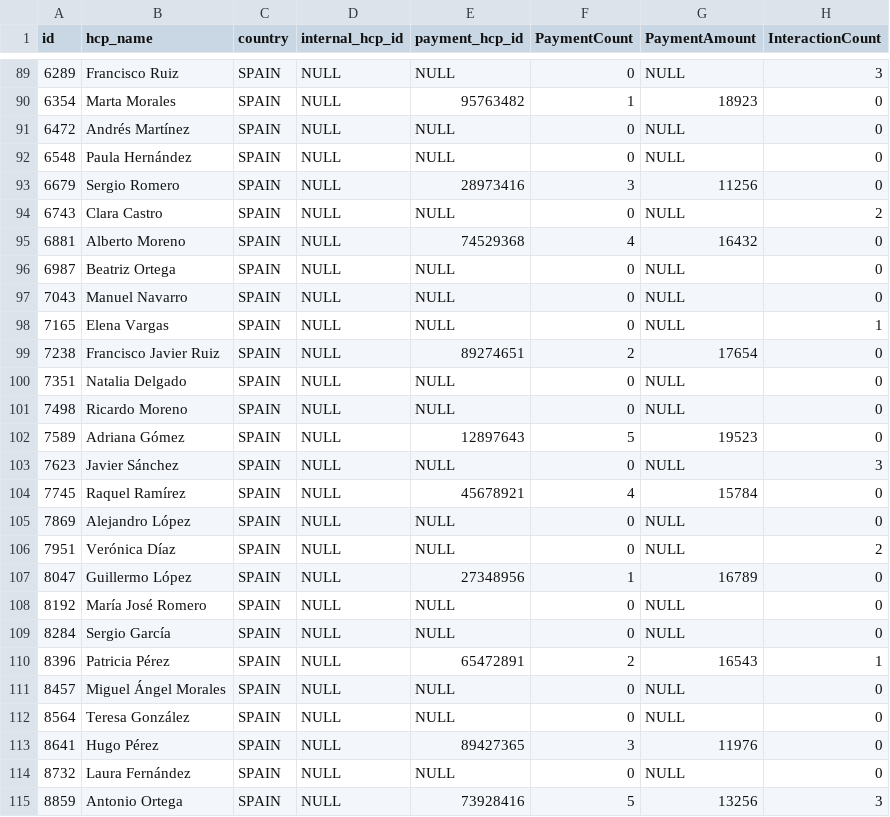
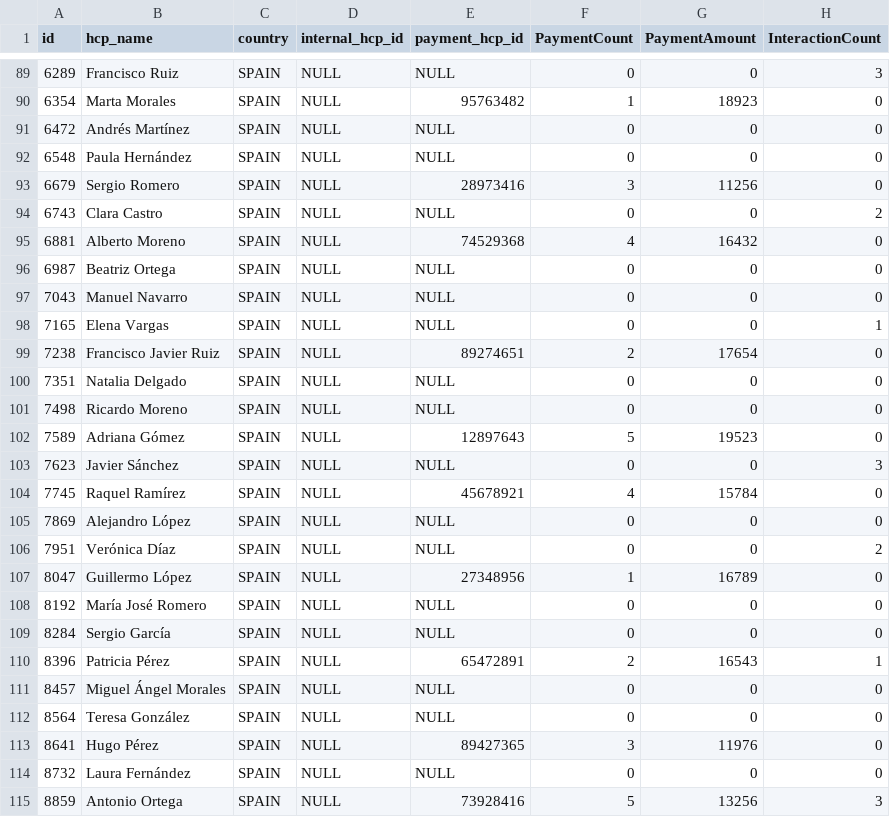
Before and after one commit to wittygirl8/HighRiskThirdParty-Backend, a CSV file: data/app2.vHCP.csv, drawn as a sheet; only a part is shown, gaps mark what is left out; the diff covers the shown part only.

```diff
--- a/data/app2.vHCP.csv
+++ b/data/app2.vHCP.csv
@@ -89,27 +89,27 @@
-6289,Francisco Ruiz,SPAIN,NULL,NULL,0,NULL,3
+6289,Francisco Ruiz,SPAIN,NULL,NULL,0,0,3
 6354,Marta Morales,SPAIN,NULL,95763482,1,18923,0
-6472,Andrés Martínez,SPAIN,NULL,NULL,0,NULL,0
-6548,Paula Hernández,SPAIN,NULL,NULL,0,NULL,0
+6472,Andrés Martínez,SPAIN,NULL,NULL,0,0,0
+6548,Paula Hernández,SPAIN,NULL,NULL,0,0,0
 6679,Sergio Romero,SPAIN,NULL,28973416,3,11256,0
-6743,Clara Castro,SPAIN,NULL,NULL,0,NULL,2
+6743,Clara Castro,SPAIN,NULL,NULL,0,0,2
 6881,Alberto Moreno,SPAIN,NULL,74529368,4,16432,0
-6987,Beatriz Ortega,SPAIN,NULL,NULL,0,NULL,0
-7043,Manuel Navarro,SPAIN,NULL,NULL,0,NULL,0
-7165,Elena Vargas,SPAIN,NULL,NULL,0,NULL,1
+6987,Beatriz Ortega,SPAIN,NULL,NULL,0,0,0
+7043,Manuel Navarro,SPAIN,NULL,NULL,0,0,0
+7165,Elena Vargas,SPAIN,NULL,NULL,0,0,1
 7238,Francisco Javier Ruiz,SPAIN,NULL,89274651,2,17654,0
-7351,Natalia Delgado,SPAIN,NULL,NULL,0,NULL,0
-7498,Ricardo Moreno,SPAIN,NULL,NULL,0,NULL,0
+7351,Natalia Delgado,SPAIN,NULL,NULL,0,0,0
+7498,Ricardo Moreno,SPAIN,NULL,NULL,0,0,0
 7589,Adriana Gómez,SPAIN,NULL,12897643,5,19523,0
-7623,Javier Sánchez,SPAIN,NULL,NULL,0,NULL,3
+7623,Javier Sánchez,SPAIN,NULL,NULL,0,0,3
 7745,Raquel Ramírez,SPAIN,NULL,45678921,4,15784,0
-7869,Alejandro López,SPAIN,NULL,NULL,0,NULL,0
-7951,Verónica Díaz,SPAIN,NULL,NULL,0,NULL,2
+7869,Alejandro López,SPAIN,NULL,NULL,0,0,0
+7951,Verónica Díaz,SPAIN,NULL,NULL,0,0,2
 8047,Guillermo López,SPAIN,NULL,27348956,1,16789,0
-8192,María José Romero,SPAIN,NULL,NULL,0,NULL,0
-8284,Sergio García,SPAIN,NULL,NULL,0,NULL,0
+8192,María José Romero,SPAIN,NULL,NULL,0,0,0
+8284,Sergio García,SPAIN,NULL,NULL,0,0,0
 8396,Patricia Pérez,SPAIN,NULL,65472891,2,16543,1
-8457,Miguel Ángel Morales,SPAIN,NULL,NULL,0,NULL,0
-8564,Teresa González,SPAIN,NULL,NULL,0,NULL,0
+8457,Miguel Ángel Morales,SPAIN,NULL,NULL,0,0,0
+8564,Teresa González,SPAIN,NULL,NULL,0,0,0
 8641,Hugo Pérez,SPAIN,NULL,89427365,3,11976,0
-8732,Laura Fernández,SPAIN,NULL,NULL,0,NULL,0
+8732,Laura Fernández,SPAIN,NULL,NULL,0,0,0
 8859,Antonio Ortega,SPAIN,NULL,73928416,5,13256,3
```
Also changed, not shown: 76 edited cells elsewhere in this file, data/app2.vHCONetworkSummary.csv, 4 other files.
